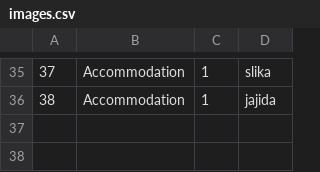
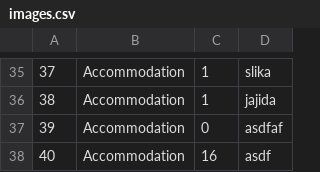
Before and after one commit to Pekseto/SIMS, a CSV file: SIMS-Tourist-Project-main/Tourist-Project/Tourist-Project/Data/images.csv, drawn as a sheet; only a part is shown, gaps mark what is left out.

```diff
--- a/SIMS-Tourist-Project-main/Tourist-Project/Tourist-Project/Data/images.csv
+++ b/SIMS-Tourist-Project-main/Tourist-Project/Tourist-Project/Data/images.csv
@@ -36 +36,3 @@
 38|Accommodation|1|jajida
+39|Accommodation|0|asdfaf
+40|Accommodation|16|asdf
```
Also changed, not shown: SIMS-Tourist-Project-main/Tourist-Project/Tourist-Project/Data/accommodations.csv, 7 other files.
